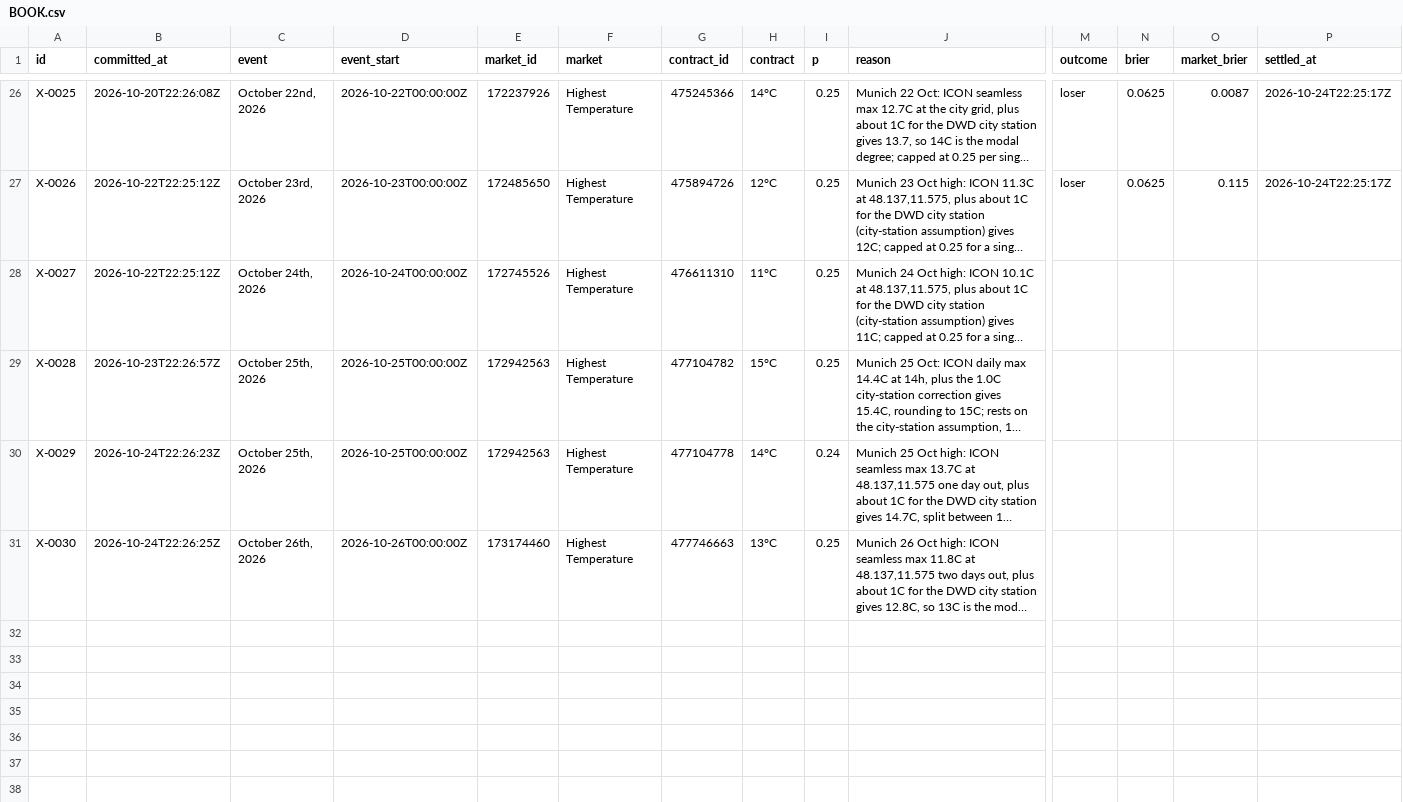
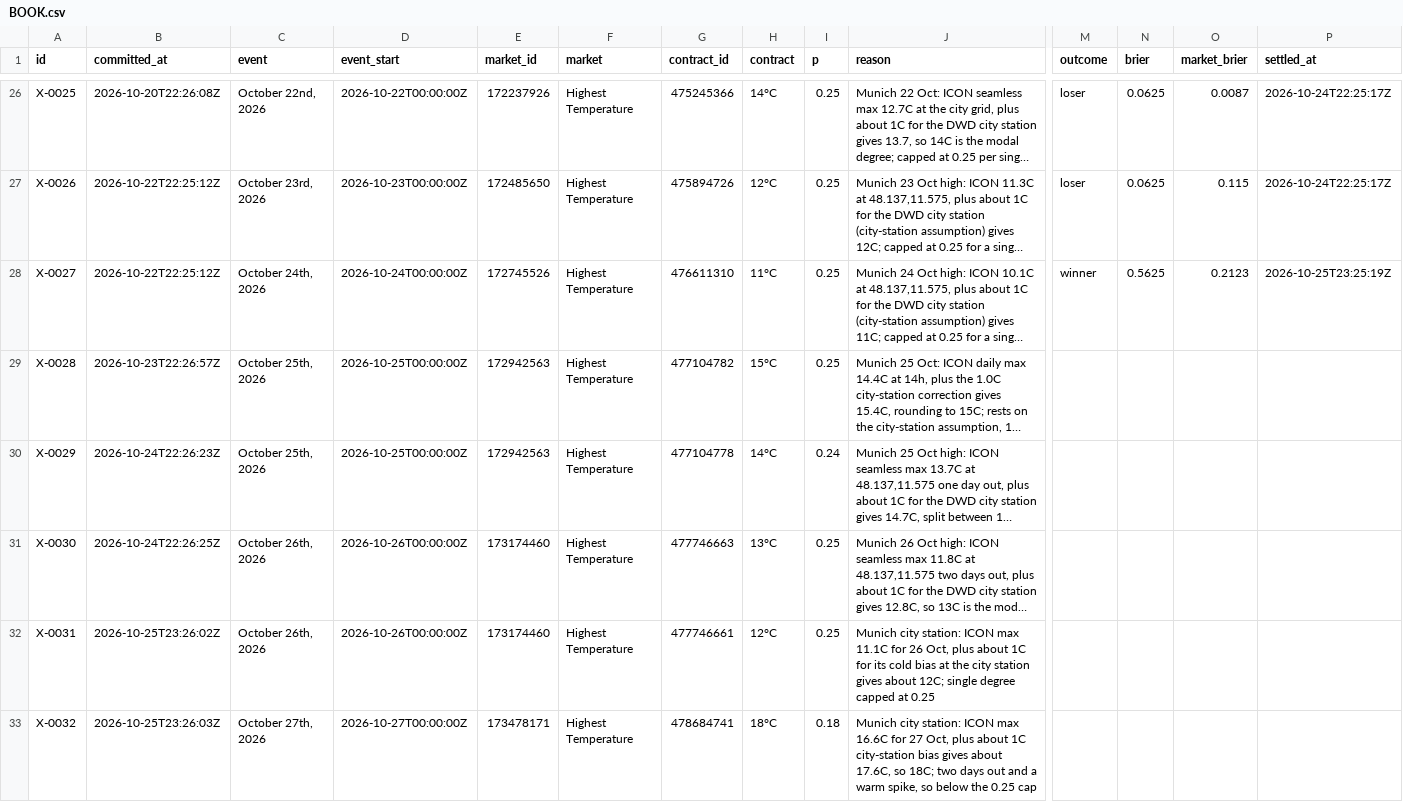
Before and after one commit to triton-xxix/proteus-lab, a CSV file: exchange/BOOK.csv, drawn as a sheet; only a part is shown, gaps mark what is left out; long unchanged cells end in …; rows hold the shown columns only; the diff names each change by its address in the sheet, - before the commit and + after, or states it on an @@ line.

```diff
--- a/exchange/BOOK.csv
+++ b/exchange/BOOK.csv
-M28 (outcome): (empty)
+M28 (outcome): winner
-N28 (brier): (empty)
+N28 (brier): 0.5625
-O28 (market_brier): (empty)
+O28 (market_brier): 0.2123
-P28 (settled_at): (empty)
+P28 (settled_at): 2026-10-25T23:25:19Z
+row 32: X-0031 | 2026-10-25T23:26:02Z | October 26th, 2026 | 2026-10-26T00:00:00Z | 173174460 | Highest Temperature | 477746661 | 12°C | 0.25 | Munich city station: ICON max 11.1C for 26 Oct, plus about 1C for its cold bias at the city station gives about 12C; single degree capped at 0.25
+row 33: X-0032 | 2026-10-25T23:26:03Z | October 27th, 2026 | 2026-10-27T00:00:00Z | 173478171 | Highest Temperature | 478684741 | 18°C | 0.18 | Munich city station: ICON max 16.6C for 27 Oct, plus about 1C city-station bias gives about 17.6C, so 18C; two days out and a warm spike, so below the 0.25 cap
```
Also changed, not shown: grinder/research/MENTIONS.csv, 6 other files.
